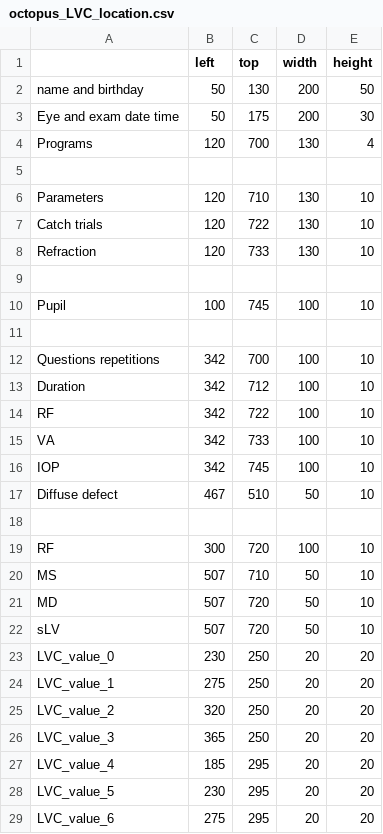
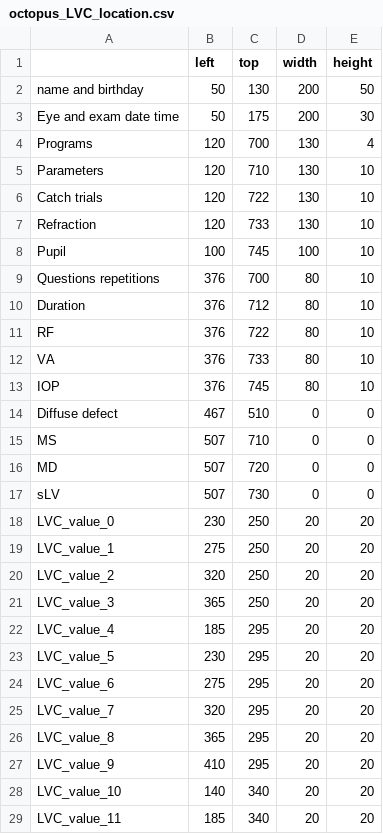
Before and after one commit to goldengrape/read_medical_device_data, a CSV file: medical_device_data/octopus_LVC_location.csv, drawn as a sheet; only a part is shown; the shorter side is filled out with more unchanged rows.

Commit message:
Octopus中的LVC完成

```diff
--- a/medical_device_data/octopus_LVC_location.csv
+++ b/medical_device_data/octopus_LVC_location.csv
@@ -4,3 +4,2 @@ Eye and exam date time,50,175,200,30
 Programs,120,700,130,4
-,,,,
 Parameters,120,710,130,10
@@ -8,16 +7,12 @@ Catch trials,120,722,130,10
 Refraction,120,733,130,10
-,,,,
 Pupil,100,745,100,10
-,,,,
-Questions repetitions,342,700,100,10
-Duration,342,712,100,10
-RF,342,722,100,10
-VA,342,733,100,10
-IOP,342,745,100,10
-Diffuse defect,467,510,50,10
-,,,,
-RF,300,720,100,10
-MS,507,710,50,10
-MD,507,720,50,10
-sLV,507,720,50,10
+Questions repetitions,376,700,80,10
+Duration,376,712,80,10
+RF,376,722,80,10
+VA,376,733,80,10
+IOP,376,745,80,10
+Diffuse defect,467,510,0,0
+MS,507,710,0,0
+MD,507,720,0,0
+sLV,507,730,0,0
 LVC_value_0,230,250,20,20
```
Also changed, not shown: 3 other files.
